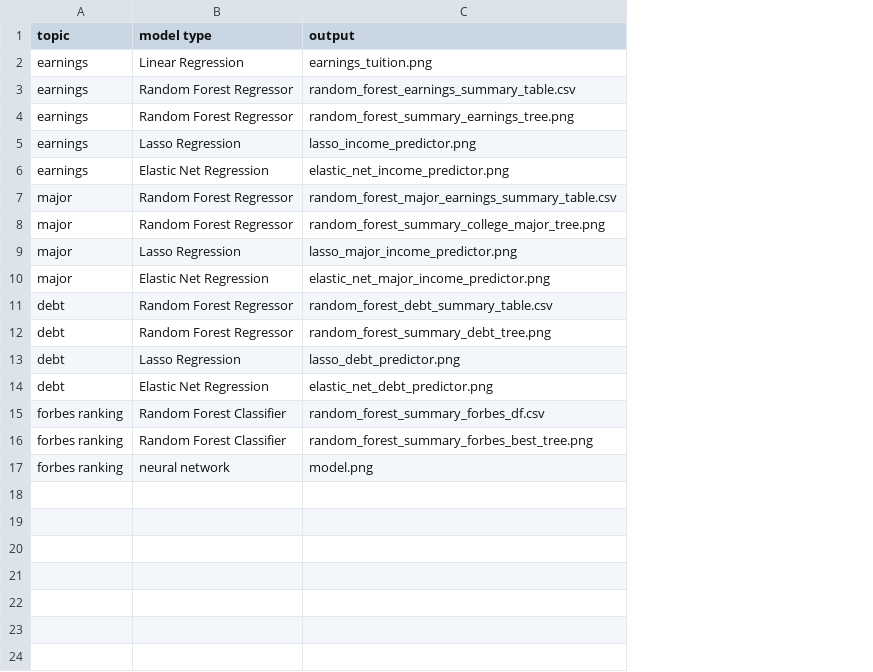
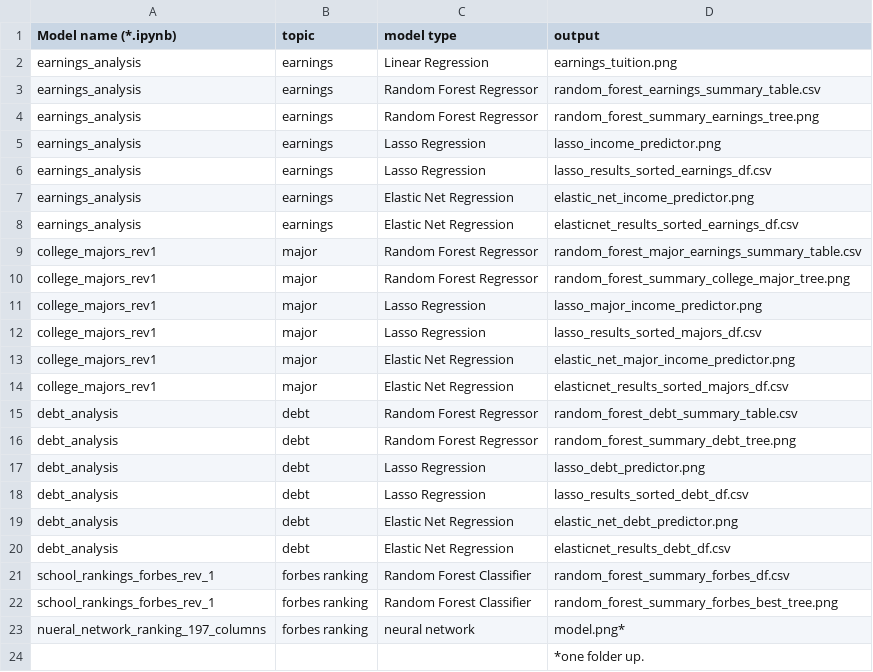
Before and after one commit to theaddies/final_project, a CSV file: data_documentation/summary_table_of_machine_lerning.csv, drawn as a sheet; addresses are those after the commit; the diff names each change by its address in the sheet, - before the commit and + after, or states it on an @@ line.

```diff
--- a/data_documentation/summary_table_of_machine_lerning.csv
+++ b/data_documentation/summary_table_of_machine_lerning.csv
+column A (Model name (*.ipynb)), rows 2-5: all earnings_analysis; row 7: earnings_analysis; rows 9-11: all college_majors_rev1; row 13: college_majors_rev1; rows 15-17: all debt_analysis; row 19: debt_analysis; rows 21-23: school_rankings_forbes_rev_1 | school_rankings_forbes_rev_1 | nueral_network_ranking_197_columns
+row 6: earnings_analysis | earnings | Lasso Regression | lasso_results_sorted_earnings_df.csv
+row 8: earnings_analysis | earnings | Elastic Net Regression | elasticnet_results_sorted_earnings_df.csv
+row 12: college_majors_rev1 | major | Lasso Regression | lasso_results_sorted_majors_df.csv
+row 14: college_majors_rev1 | major | Elastic Net Regression | elasticnet_results_sorted_majors_df.csv
+row 18: debt_analysis | debt | Lasso Regression | lasso_results_sorted_debt_df.csv
+row 20: debt_analysis | debt | Elastic Net Regression | elasticnet_results_debt_df.csv
-D23 (output): model.png
+D23 (output): model.png*
+row 24:  |  |  | *one folder up.
```
Also changed, not shown: data_documentation/random_forest_debt_summary_table.csv, 19 other files.
